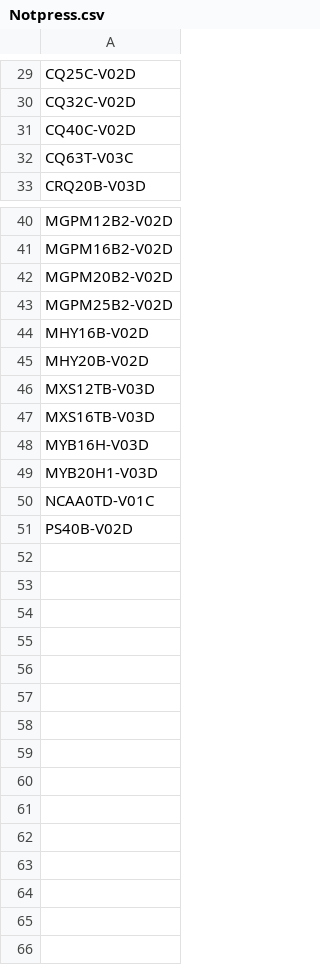
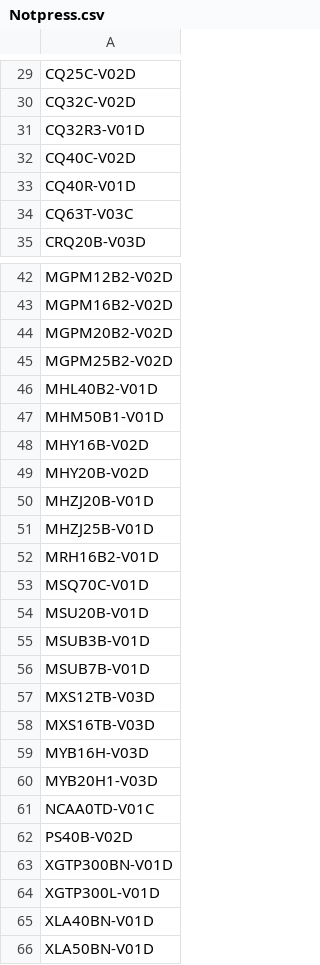
Before and after one commit to MVC0712/exd11, a CSV file: download/Notpress.csv, drawn as a sheet; only a part is shown, gaps mark what is left out.

```diff
--- a/download/Notpress.csv
+++ b/download/Notpress.csv
@@ -30,3 +30,5 @@ CQ25C-V02D
 CQ32C-V02D
+CQ32R3-V01D
 CQ40C-V02D
+CQ40R-V01D
 CQ63T-V03C
@@ -43,4 +45,13 @@ MGPM20B2-V02D
 MGPM25B2-V02D
+MHL40B2-V01D
+MHM50B1-V01D
 MHY16B-V02D
 MHY20B-V02D
+MHZJ20B-V01D
+MHZJ25B-V01D
+MRH16B2-V01D
+MSQ70C-V01D
+MSU20B-V01D
+MSUB3B-V01D
+MSUB7B-V01D
 MXS12TB-V03D
@@ -51 +62,5 @@ NCAA0TD-V01C
 PS40B-V02D
+XGTP300BN-V01D
+XGTP300L-V01D
+XLA40BN-V01D
+XLA50BN-V01D
```
Also changed, not shown: download/Die--Month--BilletInput.csv, download/Plan.csv, 5 other files.
